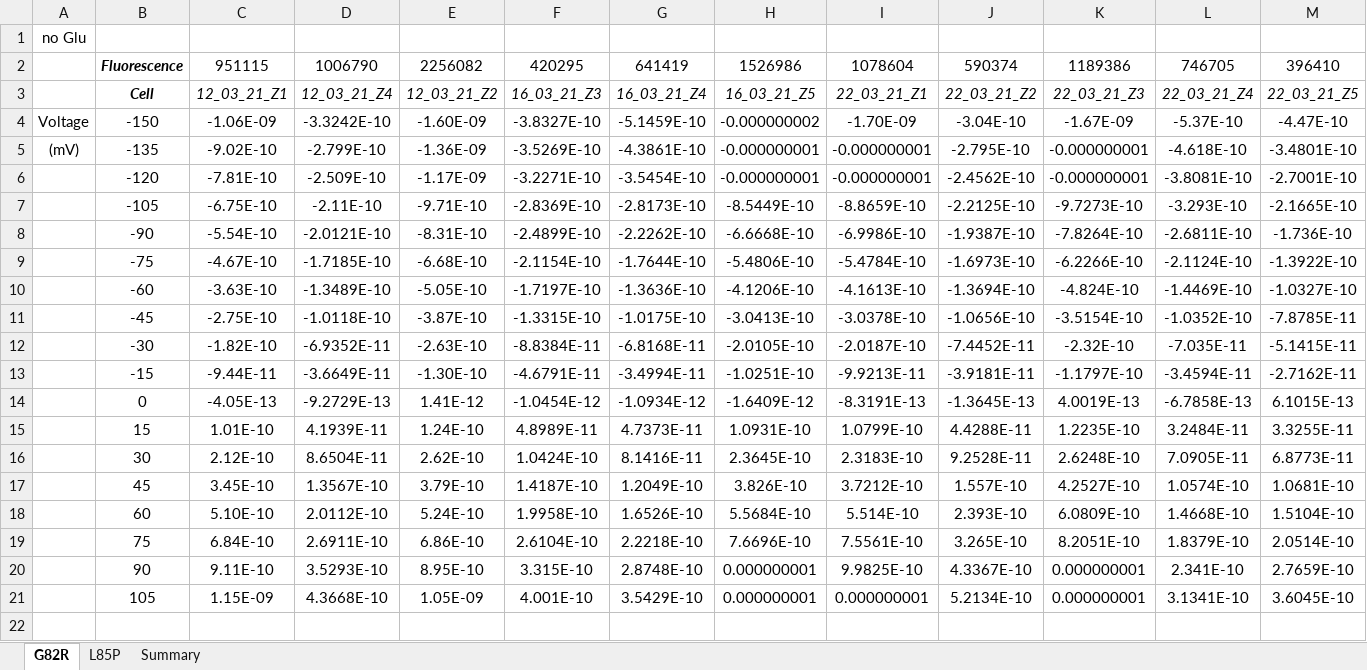
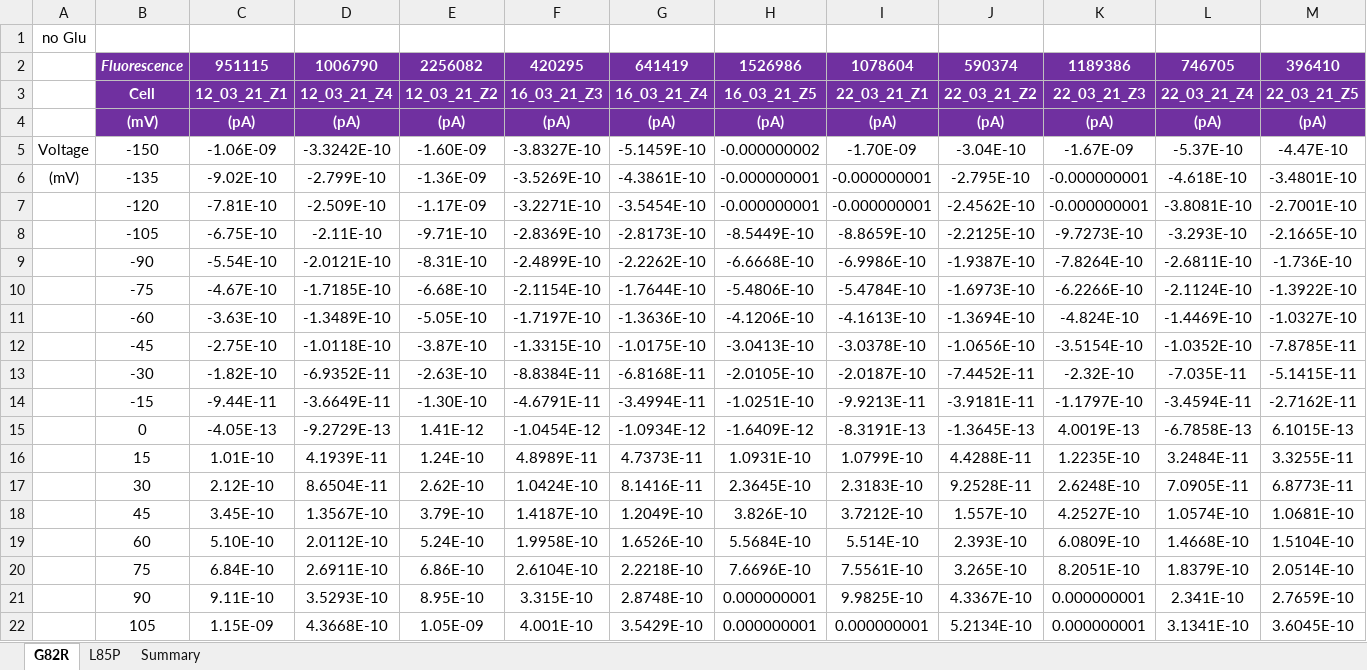
Before and after one commit to peterkovermann/epileptic_encephalopathy_1, an Excel workbook: Current_vs_Fluo.xlsx, sheet G82R, drawn as a sheet; only a part is shown; values as stored, in another font and other column widths than the file's, no borders; rows hold the shown columns only; the diff covers the shown part only; the diff names each change by its address in the sheet, - before the commit and + after, or states it on an @@ line.

```diff
--- a/Current_vs_Fluo.xlsx (sheet G82R)
+++ b/Current_vs_Fluo.xlsx (sheet G82R)
@@ B2:M3 fill: none → #7030A0, text colour: black → #FFFFFF @@
-C2:M3 bold: off
+C2:M3 bold: on
-B3:M3 italic: on
+B3:M3 italic: off
+row 4:  | (mV) | (pA) | (pA) | (pA) | (pA) | (pA) | (pA) | (pA) | (pA) | (pA) | (pA) | (pA)
```
Also changed, not shown: 4 edited cells and cell formats elsewhere in this sheet, sheet L85P, sheet Summary, charts or pictures, Expression_by_Mem_Fluo.xlsx.
